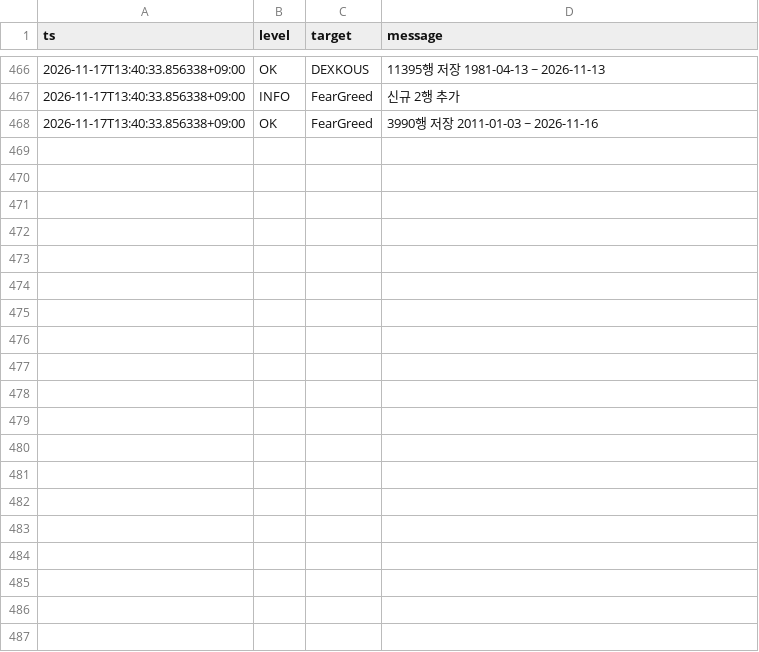
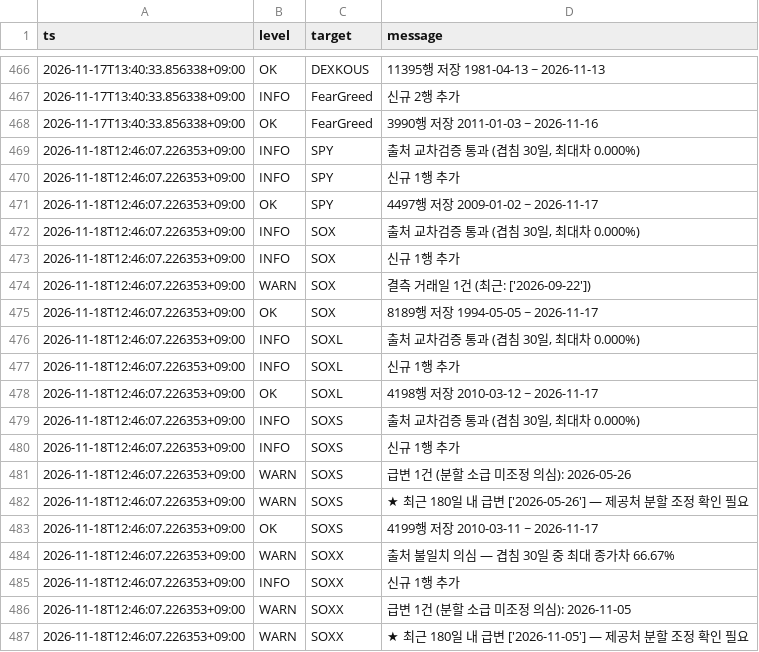
Before and after one commit to SANGMOLEE/soxl-data, a CSV file: logs/202611.csv, drawn as a sheet; only a part is shown, gaps mark what is left out; the diff covers the shown part only; the diff names each change by its address in the sheet, - before the commit and + after, or states it on an @@ line.

Commit message:
data: 2026-11-17 [WARN]

```diff
--- a/logs/202611.csv
+++ b/logs/202611.csv
+row 469: 2026-11-18T12:46:07.226353+09:00 | INFO | SPY | 출처 교차검증 통과 (겹침 30일, 최대차 0.000%)
+row 470: 2026-11-18T12:46:07.226353+09:00 | INFO | SPY | 신규 1행 추가
+row 471: 2026-11-18T12:46:07.226353+09:00 | OK | SPY | 4497행 저장 2009-01-02 ~ 2026-11-17
+row 472: 2026-11-18T12:46:07.226353+09:00 | INFO | SOX | 출처 교차검증 통과 (겹침 30일, 최대차 0.000%)
+row 473: 2026-11-18T12:46:07.226353+09:00 | INFO | SOX | 신규 1행 추가
+row 474: 2026-11-18T12:46:07.226353+09:00 | WARN | SOX | 결측 거래일 1건 (최근: ['2026-09-22'])
+row 475: 2026-11-18T12:46:07.226353+09:00 | OK | SOX | 8189행 저장 1994-05-05 ~ 2026-11-17
+row 476: 2026-11-18T12:46:07.226353+09:00 | INFO | SOXL | 출처 교차검증 통과 (겹침 30일, 최대차 0.000%)
+row 477: 2026-11-18T12:46:07.226353+09:00 | INFO | SOXL | 신규 1행 추가
+row 478: 2026-11-18T12:46:07.226353+09:00 | OK | SOXL | 4198행 저장 2010-03-12 ~ 2026-11-17
+row 479: 2026-11-18T12:46:07.226353+09:00 | INFO | SOXS | 출처 교차검증 통과 (겹침 30일, 최대차 0.000%)
+row 480: 2026-11-18T12:46:07.226353+09:00 | INFO | SOXS | 신규 1행 추가
+row 481: 2026-11-18T12:46:07.226353+09:00 | WARN | SOXS | 급변 1건 (분할 소급 미조정 의심): 2026-05-26
+row 482: 2026-11-18T12:46:07.226353+09:00 | WARN | SOXS | ★ 최근 180일 내 급변 ['2026-05-26'] — 제공처 분할 조정 확인 필요
+row 483: 2026-11-18T12:46:07.226353+09:00 | OK | SOXS | 4199행 저장 2010-03-11 ~ 2026-11-17
+row 484: 2026-11-18T12:46:07.226353+09:00 | WARN | SOXX | 출처 불일치 의심 — 겹침 30일 중 최대 종가차 66.67%
+row 485: 2026-11-18T12:46:07.226353+09:00 | INFO | SOXX | 신규 1행 추가
+row 486: 2026-11-18T12:46:07.226353+09:00 | WARN | SOXX | 급변 1건 (분할 소급 미조정 의심): 2026-11-05
+row 487: 2026-11-18T12:46:07.226353+09:00 | WARN | SOXX | ★ 최근 180일 내 급변 ['2026-11-05'] — 제공처 분할 조정 확인 필요
```
Also changed, not shown: 24 added rows elsewhere in this file, data/prices/MU.csv, data/prices/NVDA.csv, 12 other files.
